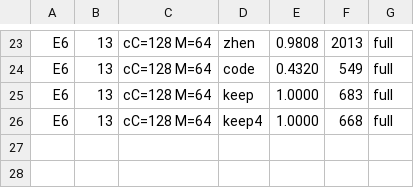
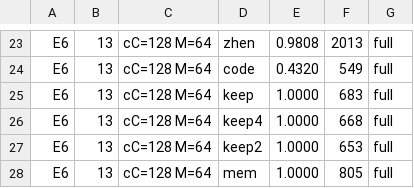
Before and after one commit to ChangweiZhou/digitalbaby, a TSV file: NEWNET/search2_results_s2b.tsv, drawn as a sheet; only a part is shown, gaps mark what is left out; the diff names each change by its address in the sheet, - before the commit and + after, or states it on an @@ line.

```diff
--- a/NEWNET/search2_results_s2b.tsv
+++ b/NEWNET/search2_results_s2b.tsv
+row 27: E6 | 13 | cC=128 M=64 | keep2 | 1.0000 | 653 | full
+row 28: E6 | 13 | cC=128 M=64 | mem | 1.0000 | 805 | full
```
Also changed, not shown: 2 other files.
